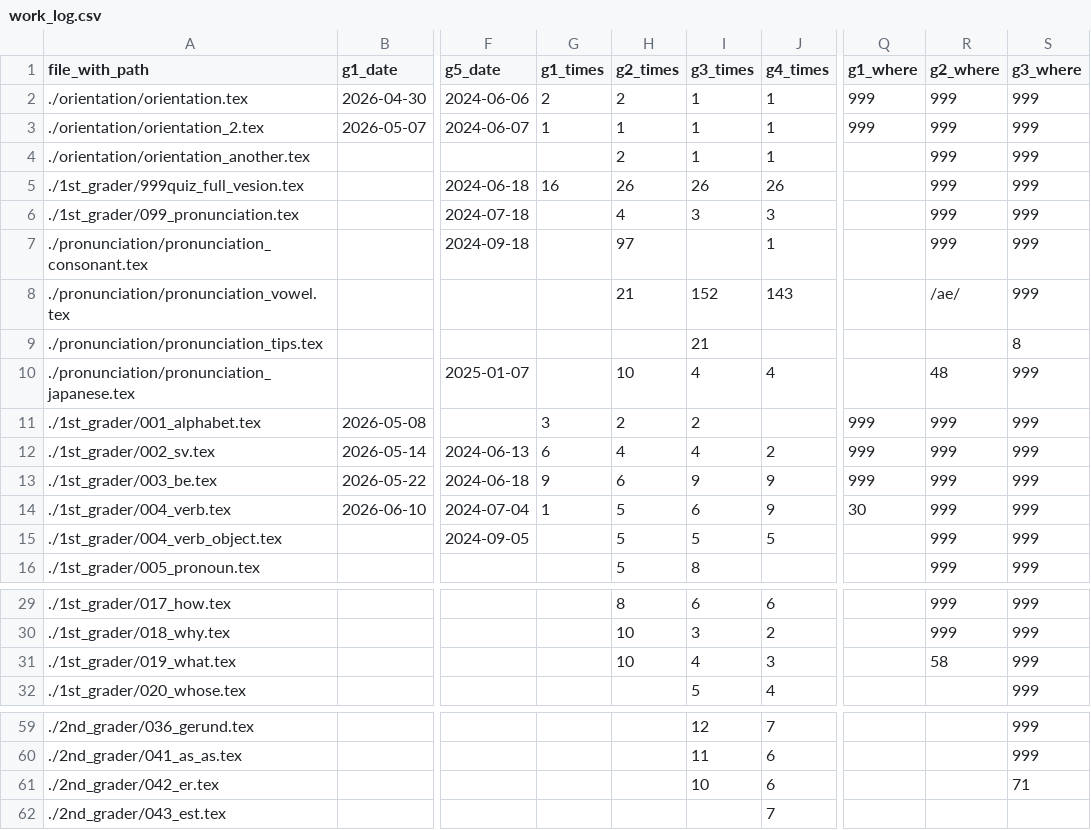
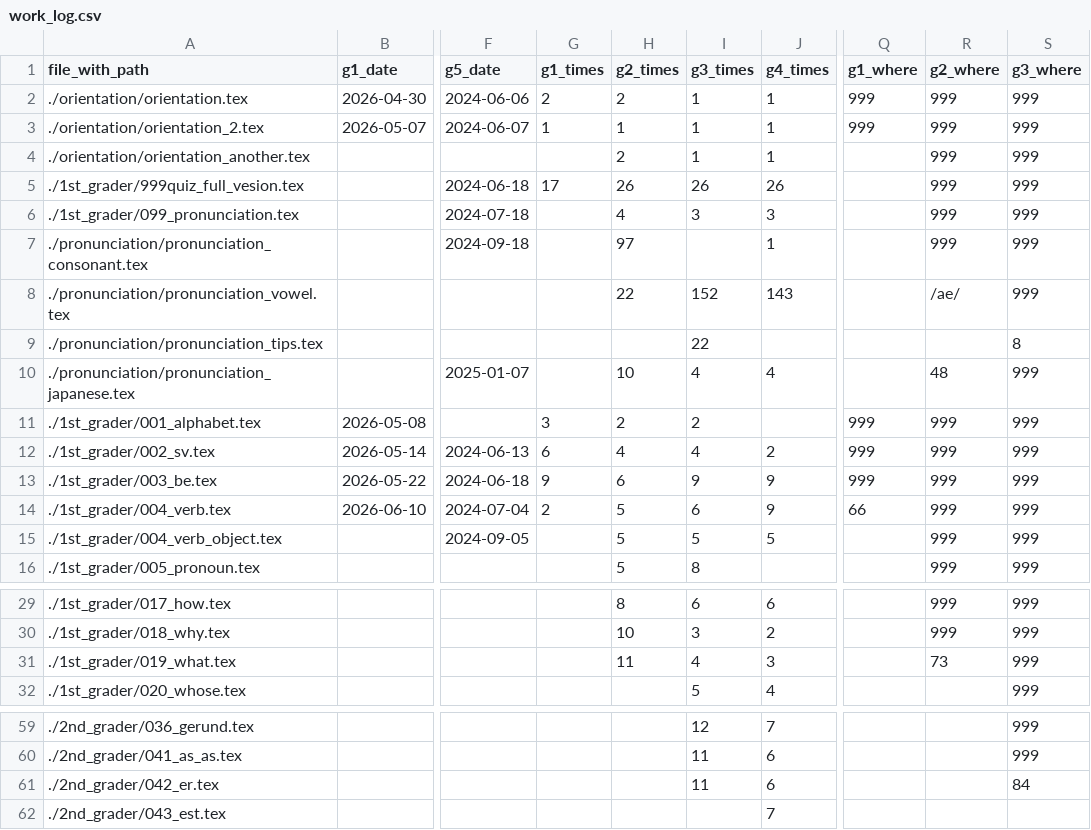
Before and after one commit to iotsuka1958/english_slides, a CSV file: work_log.csv, drawn as a sheet; only a part is shown, gaps mark what is left out; the diff names each change by its address in the sheet, - before the commit and + after, or states it on an @@ line.

Commit message:
feat: update lesson content for 2026-06-11
Prepare and update audio play lists, student logs, and slides for the
lessons scheduled on June 11, 2026.

- Record lesson progress in classroom.csv for June 11, marking Grade 1
  as 一般動詞_2, Grade 2 as 疑問詞what_11, and Grade 3 as ～er_11.
- Append new audio tracks to file merge lists in Grade 1 and Grade 2,
  and reset Grade 1 be-verb audio references to verb audio references.
- Update greeting memo in memo.tex to reflect afternoon time, higher
  temperature, and Thursday progress (only 2 days left of lessons).
- Refine navigation in pronunciation slides by correctly placing ex
  and today hypertargets, adding an exercises button, and naming the
  audio file in pronunciation_tips.tex.
- Increment student lesson views and update test scores in work_log.csv
  to reflect June 11 counts.

```diff
--- a/work_log.csv
+++ b/work_log.csv
-G5 (g1_times): 16
+G5 (g1_times): 17
-H8 (g2_times): 21
+H8 (g2_times): 22
-I9 (g3_times): 21
+I9 (g3_times): 22
-G14 (g1_times): 1
+G14 (g1_times): 2
-Q14 (g1_where): 30
+Q14 (g1_where): 66
-H31 (g2_times): 10
+H31 (g2_times): 11
-R31 (g2_where): 58
+R31 (g2_where): 73
-I61 (g3_times): 10
+I61 (g3_times): 11
-S61 (g3_where): 71
+S61 (g3_where): 84
```
Also changed, not shown: classroom.csv, 6 other files.
